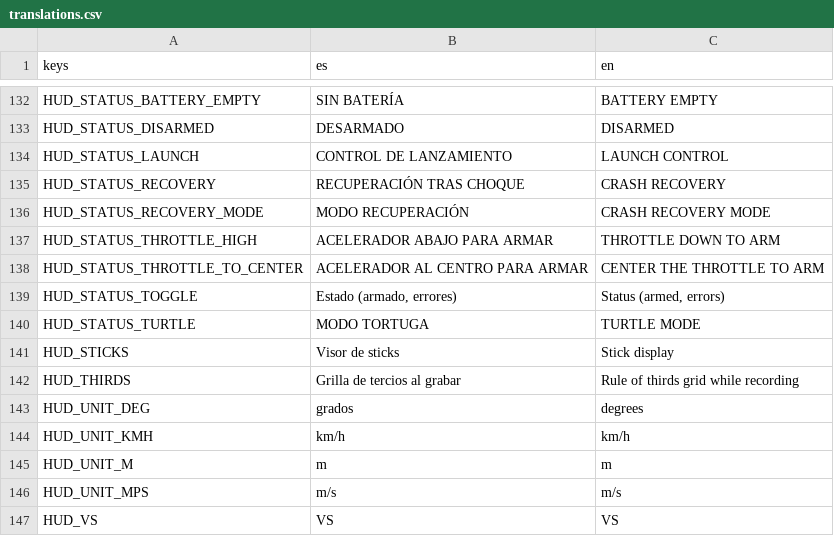
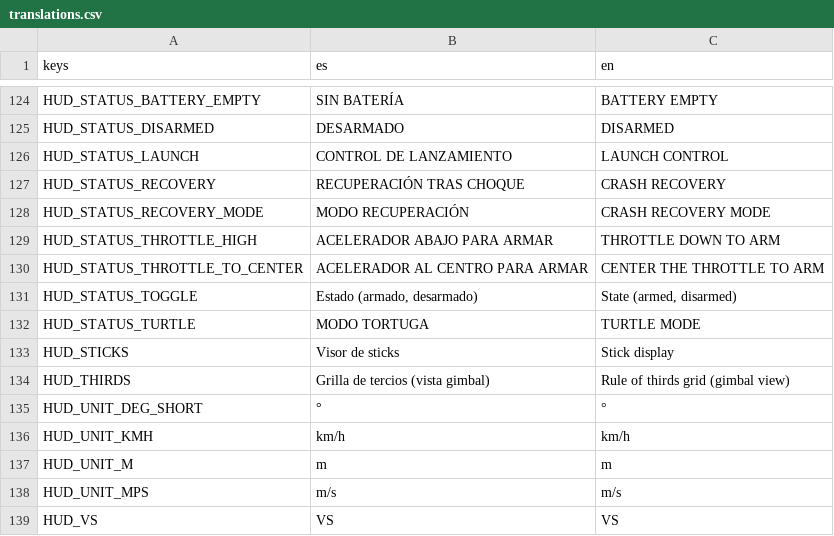
Before and after one commit to linkinmjs/drone-rally-cam, a CSV file: godot/localization/translations.csv, drawn as a sheet; only a part is shown, gaps mark what is left out; the diff covers the shown part only.

```diff
--- a/godot/localization/translations.csv
+++ b/godot/localization/translations.csv
@@ -184,7 +176,7 @@ HUD_STATUS_THROTTLE_HIGH,ACELERADOR ABAJO PARA ARMAR,THROTTLE DOWN TO ARM
 HUD_STATUS_THROTTLE_TO_CENTER,ACELERADOR AL CENTRO PARA ARMAR,CENTER THE THROTTLE TO ARM
-HUD_STATUS_TOGGLE,"Estado (armado, errores)","Status (armed, errors)"
+HUD_STATUS_TOGGLE,"Estado (armado, desarmado)","State (armed, disarmed)"
 HUD_STATUS_TURTLE,MODO TORTUGA,TURTLE MODE
 HUD_STICKS,Visor de sticks,Stick display
-HUD_THIRDS,Grilla de tercios al grabar,Rule of thirds grid while recording
-HUD_UNIT_DEG,grados,degrees
+HUD_THIRDS,Grilla de tercios (vista gimbal),Rule of thirds grid (gimbal view)
+HUD_UNIT_DEG_SHORT,°,°
 HUD_UNIT_KMH,km/h,km/h
```
Also changed, not shown: 4 added rows, 12 removed rows and 4 edited cells elsewhere in this file, 47 other files.
